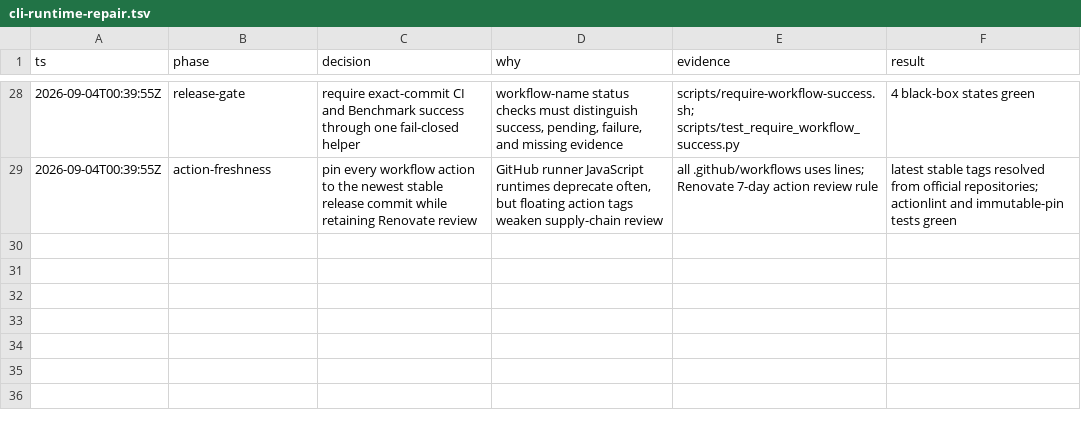
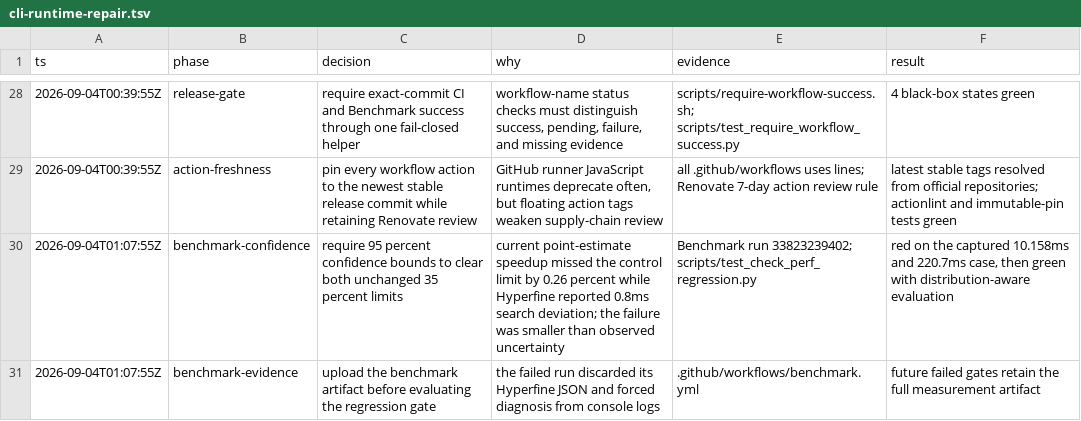
Before and after one commit to PyRo1121/omg, a TSV file: .audit/cli-runtime-repair.tsv, drawn as a sheet; only a part is shown, gaps mark what is left out.

Commit message:
fix(ci): account for benchmark uncertainty

```diff
--- a/.audit/cli-runtime-repair.tsv
+++ b/.audit/cli-runtime-repair.tsv
@@ -29 +29,3 @@ ts	phase	decision	why	evidence	result
 2026-09-04T00:39:55Z	action-freshness	pin every workflow action to the newest stable release commit while retaining Renovate review	GitHub runner JavaScript runtimes deprecate often, but floating action tags weaken supply-chain review	all .github/workflows uses lines; Renovate 7-day action review rule	latest stable tags resolved from official repositories; actionlint and immutable-pin tests green
+2026-09-04T01:07:55Z	benchmark-confidence	require 95 percent confidence bounds to clear both unchanged 35 percent limits	current point-estimate speedup missed the control limit by 0.26 percent while Hyperfine reported 0.8ms search deviation; the failure was smaller than observed uncertainty	Benchmark run 33823239402; scripts/test_check_perf_regression.py	red on the captured 10.158ms and 220.7ms case, then green with distribution-aware evaluation
+2026-09-04T01:07:55Z	benchmark-evidence	upload the benchmark artifact before evaluating the regression gate	the failed run discarded its Hyperfine JSON and forced diagnosis from console logs	.github/workflows/benchmark.yml	future failed gates retain the full measurement artifact
```
Also changed, not shown: 5 other files.
